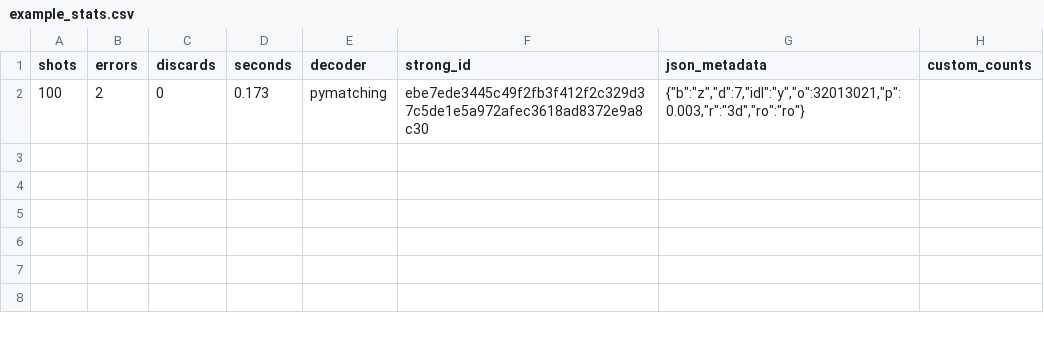
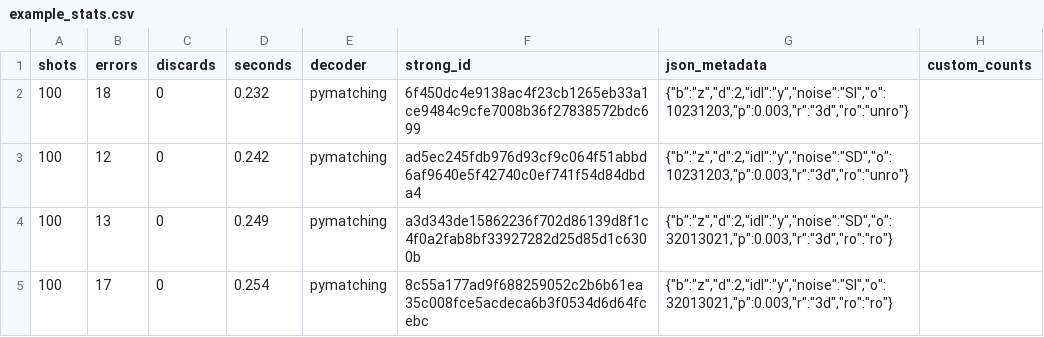
Before and after one commit to wamud/compare_the_pair, a CSV file: src/collected_stats/example_stats.csv, drawn as a sheet.

```diff
--- a/src/collected_stats/example_stats.csv
+++ b/src/collected_stats/example_stats.csv
@@ -1,2 +1,5 @@
      shots,    errors,  discards, seconds,decoder,strong_id,json_metadata,custom_counts
-       100,         2,         0,   0.173,pymatching,ebe7ede3445c49f2fb3f412f2c329d37c5de1e5a972afec3618ad8372e9a8c30,"{""b"":""z"",""d"":7,""idl"":""y"",""o"":32013021,""p"":0.003,""r"":""3d"",""ro"":""ro""}",
+       100,        18,         0,   0.232,pymatching,6f450dc4e9138ac4f23cb1265eb33a1ce9484c9cfe7008b36f27838572bdc699,"{""b"":""z"",""d"":2,""idl"":""y"",""noise"":""SI"",""o"":10231203,""p"":0.003,""r"":""3d"",""ro"":""unro""}",
+       100,        12,         0,   0.242,pymatching,ad5ec245fdb976d93cf9c064f51abbd6af9640e5f42740c0ef741f54d84dbda4,"{""b"":""z"",""d"":2,""idl"":""y"",""noise"":""SD"",""o"":10231203,""p"":0.003,""r"":""3d"",""ro"":""unro""}",
+       100,        13,         0,   0.249,pymatching,a3d343de15862236f702d86139d8f1c4f0a2fab8bf33927282d25d85d1c6300b,"{""b"":""z"",""d"":2,""idl"":""y"",""noise"":""SD"",""o"":32013021,""p"":0.003,""r"":""3d"",""ro"":""ro""}",
+       100,        17,         0,   0.254,pymatching,8c55a177ad9f688259052c2b6b61ea35c008fce5acdeca6b3f0534d6d64fcebc,"{""b"":""z"",""d"":2,""idl"":""y"",""noise"":""SI"",""o"":32013021,""p"":0.003,""r"":""3d"",""ro"":""ro""}",
```
Also changed, not shown: 6 other files.
